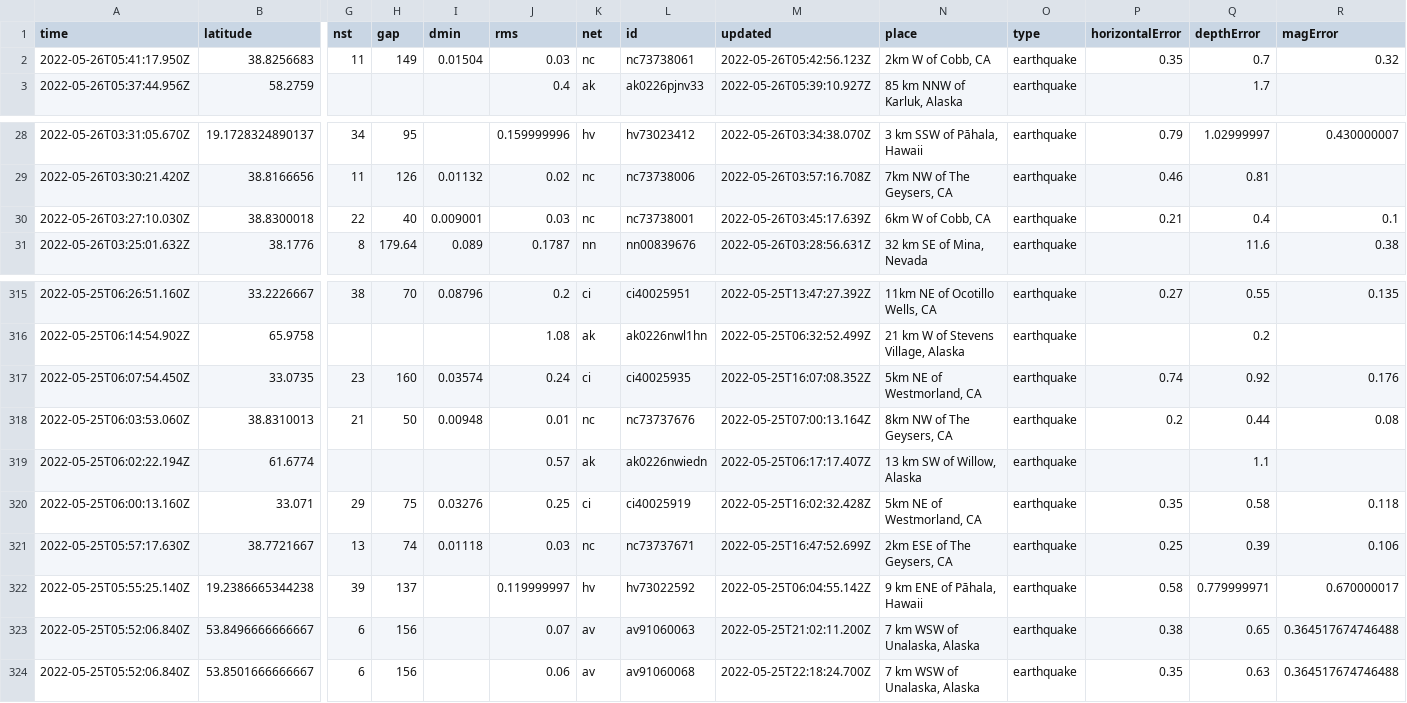
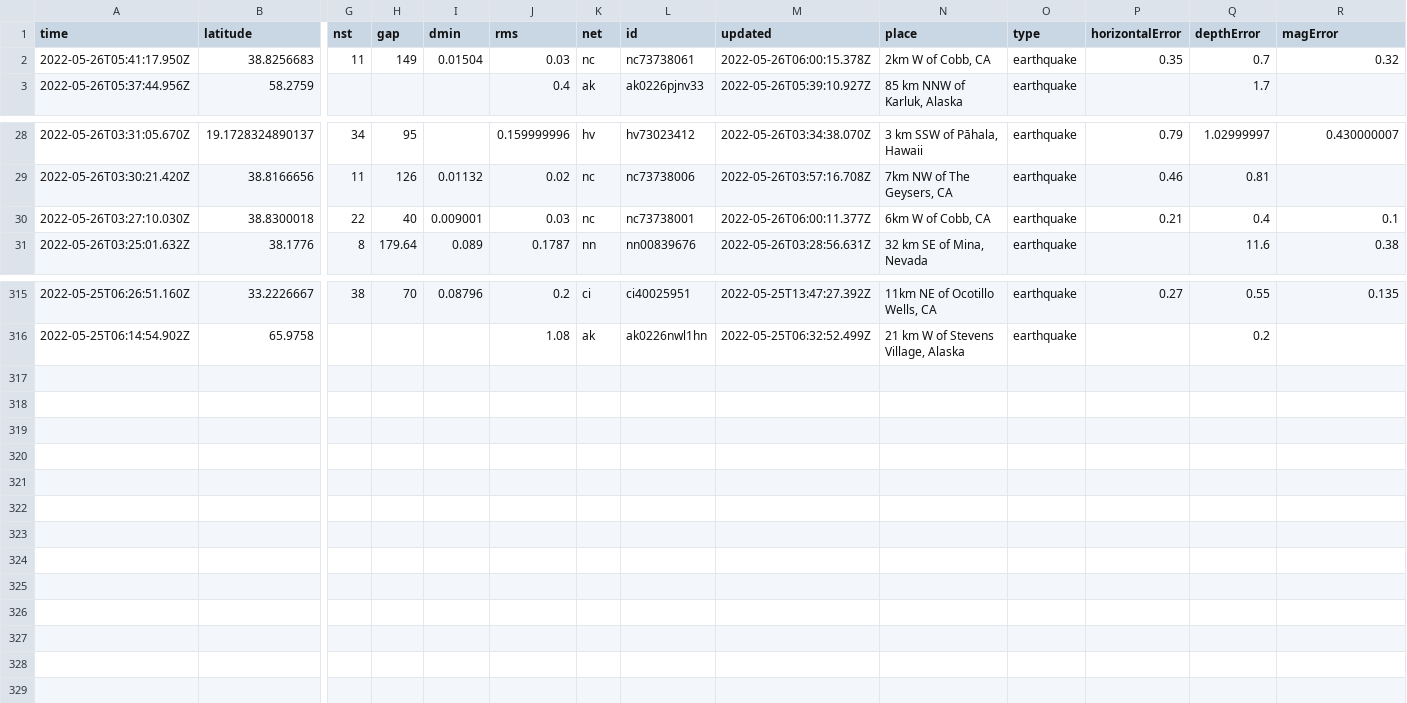
Before and after one commit to CHelmsenterprisenewscom/my-reporting-robot, a CSV file: usgs_current.csv, drawn as a sheet; only a part is shown, gaps mark what is left out; rows hold the shown columns only; the diff names each change by its address in the sheet, - before the commit and + after, or states it on an @@ line.

```diff
--- a/usgs_current.csv
+++ b/usgs_current.csv
-M2 (updated): 2022-05-26T05:42:56.123Z
+M2 (updated): 2022-05-26T06:00:15.378Z
-M30 (updated): 2022-05-26T03:45:17.639Z
+M30 (updated): 2022-05-26T06:00:11.377Z
-row 317: 2022-05-25T06:07:54.450Z | 33.0735 | 23 | 160 | 0.03574 | 0.24 | ci | ci40025935 | 2022-05-25T16:07:08.352Z | 5km NE of Westmorland, CA | earthquake | 0.74 | 0.92 | 0.176
-row 318: 2022-05-25T06:03:53.060Z | 38.8310013 | 21 | 50 | 0.00948 | 0.01 | nc | nc73737676 | 2022-05-25T07:00:13.164Z | 8km NW of The Geysers, CA | earthquake | 0.2 | 0.44 | 0.08
-row 319: 2022-05-25T06:02:22.194Z | 61.6774 |  |  |  | 0.57 | ak | ak0226nwiedn | 2022-05-25T06:17:17.407Z | 13 km SW of Willow, Alaska | earthquake |  | 1.1
-row 320: 2022-05-25T06:00:13.160Z | 33.071 | 29 | 75 | 0.03276 | 0.25 | ci | ci40025919 | 2022-05-25T16:02:32.428Z | 5km NE of Westmorland, CA | earthquake | 0.35 | 0.58 | 0.118
-row 321: 2022-05-25T05:57:17.630Z | 38.7721667 | 13 | 74 | 0.01118 | 0.03 | nc | nc73737671 | 2022-05-25T16:47:52.699Z | 2km ESE of The Geysers, CA | earthquake | 0.25 | 0.39 | 0.106
-row 322: 2022-05-25T05:55:25.140Z | 19.2386665344238 | 39 | 137 |  | 0.119999997 | hv | hv73022592 | 2022-05-25T06:04:55.142Z | 9 km ENE of Pāhala, Hawaii | earthquake | 0.58 | 0.779999971 | 0.670000017
-row 323: 2022-05-25T05:52:06.840Z | 53.8496666666667 | 6 | 156 |  | 0.07 | av | av91060063 | 2022-05-25T21:02:11.200Z | 7 km WSW of Unalaska, Alaska | earthquake | 0.38 | 0.65 | 0.364517674746488
-row 324: 2022-05-25T05:52:06.840Z | 53.8501666666667 | 6 | 156 |  | 0.06 | av | av91060068 | 2022-05-25T22:18:24.700Z | 7 km WSW of Unalaska, Alaska | earthquake | 0.35 | 0.63 | 0.364517674746488
```
